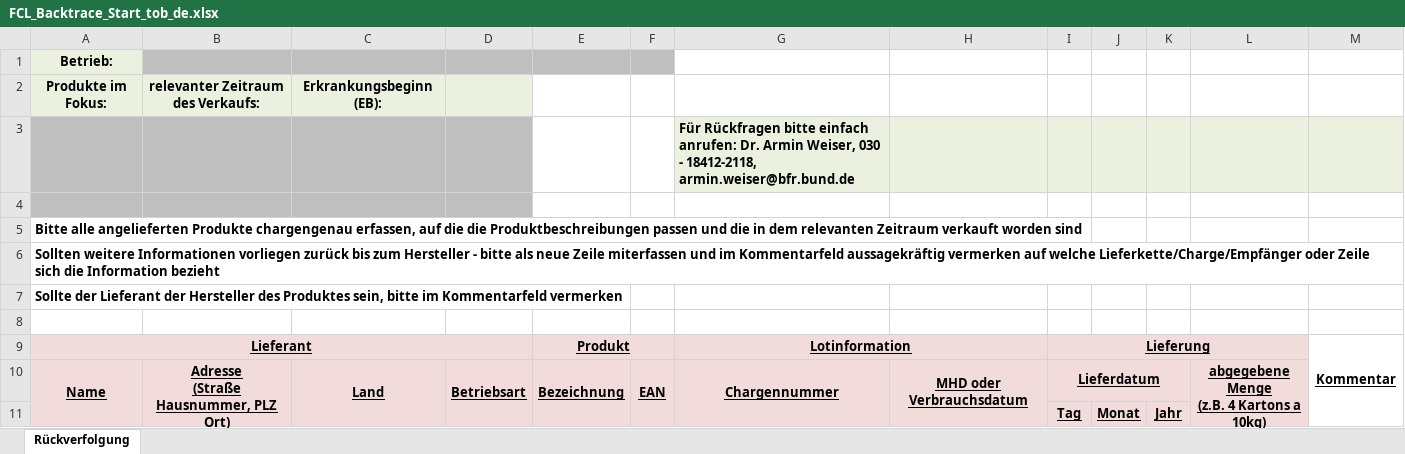
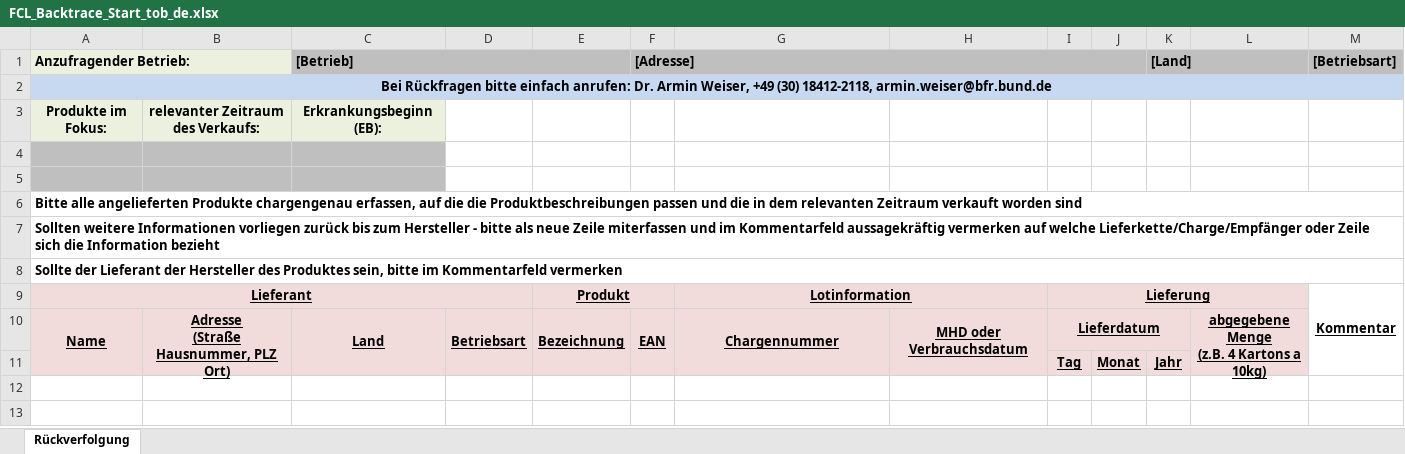
Before and after one commit to SiLeBAT/BfROpenLab, an Excel workbook: de.bund.bfr.knime.openkrise.db/src/de/bund/bfr/knime/openkrise/db/imports/custom/bfrnewformat/FCL_Backtrace_Start_tob_de.xlsx, sheet Rückverfolgung, drawn as a sheet; values as stored, in another font and other column widths than the file's, no borders; removed rows and columns are numbered as before the commit, all else as after; the diff names each change by its address in the sheet, - before the commit and + after, or states it on an @@ line.

```diff
--- a/de.bund.bfr.knime.openkrise.db/src/de/bund/bfr/knime/openkrise/db/imports/custom/bfrnewformat/FCL_Backtrace_Start_tob_de.xlsx (sheet Rückverfolgung)
+++ b/de.bund.bfr.knime.openkrise.db/src/de/bund/bfr/knime/openkrise/db/imports/custom/bfrnewformat/FCL_Backtrace_Start_tob_de.xlsx (sheet Rückverfolgung)
+row 1: Anzufragender Betrieb: |  | [Betrieb] |  |  | [Adresse] |  |  |  |  | [Land] |  | [Betriebsart]
-A2: Betrieb:
+A2: Bei Rückfragen bitte einfach anrufen: Dr. Armin Weiser, +49 (30) 18412-2118, armin.weiser@bfr.bund.de
-A2 fill: #EBF1DE
+A2 fill: #C6D9F1
+A2:M2 merged
-B2:F2 fill: #BFBFBF
+B2:F2 fill: #C6D9F1
-G2:M2 fill: none
+G2:M2 fill: #C6D9F1
-D3 fill: #EBF1DE
+D3 fill: none
-D4:D5 fill: #BFBFBF
+D4:D5 fill: none
-G4: Für Rückfragen bitte einfach anrufen: Dr. Armin Weiser, 030 - 18412-2118, armin.weiser@bfr.bund.de
+G4: (empty)
-G4:M4 fill: #EBF1DE
+G4:M4 fill: none
+A6:M6 merged
+A7:M7 merged
+A8:M8 merged
-row 8: (empty)
```
Also changed, not shown: de.bund.bfr.knime.openkrise.db/src/de/bund/bfr/knime/openkrise/db/imports/custom/bfrnewformat/FCL_Backtrace_Prod_de.xlsx, de.bund.bfr.knime.openkrise.db/src/de/bund/bfr/knime/openkrise/db/imports/custom/bfrnewformat/FCL_Backtrace_Prod_tob_de.xlsx, 18 other files.
